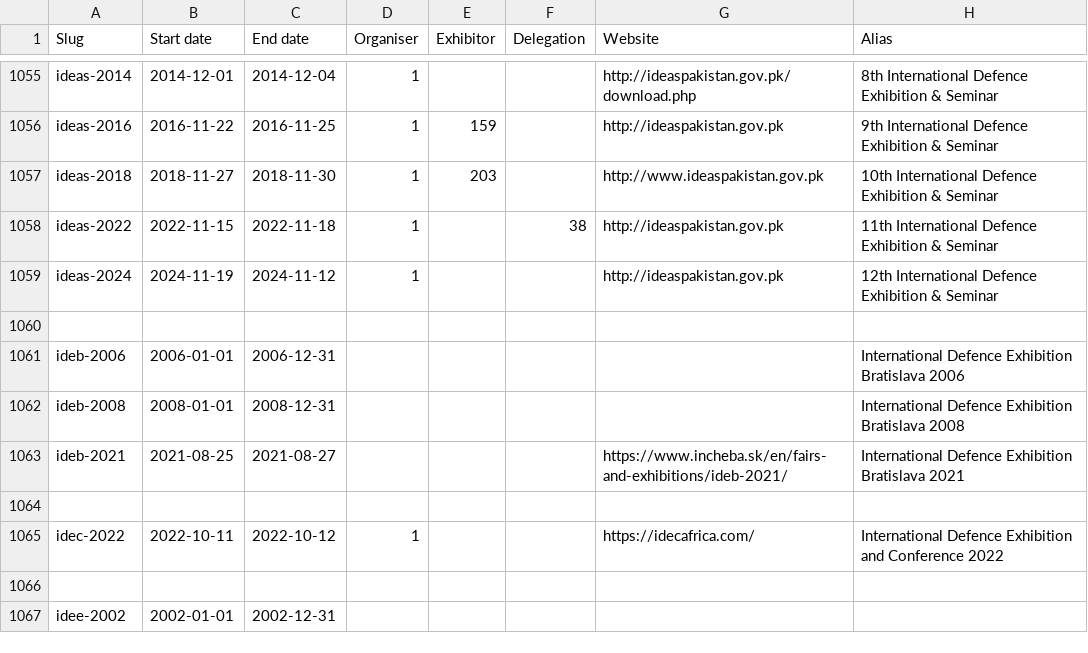
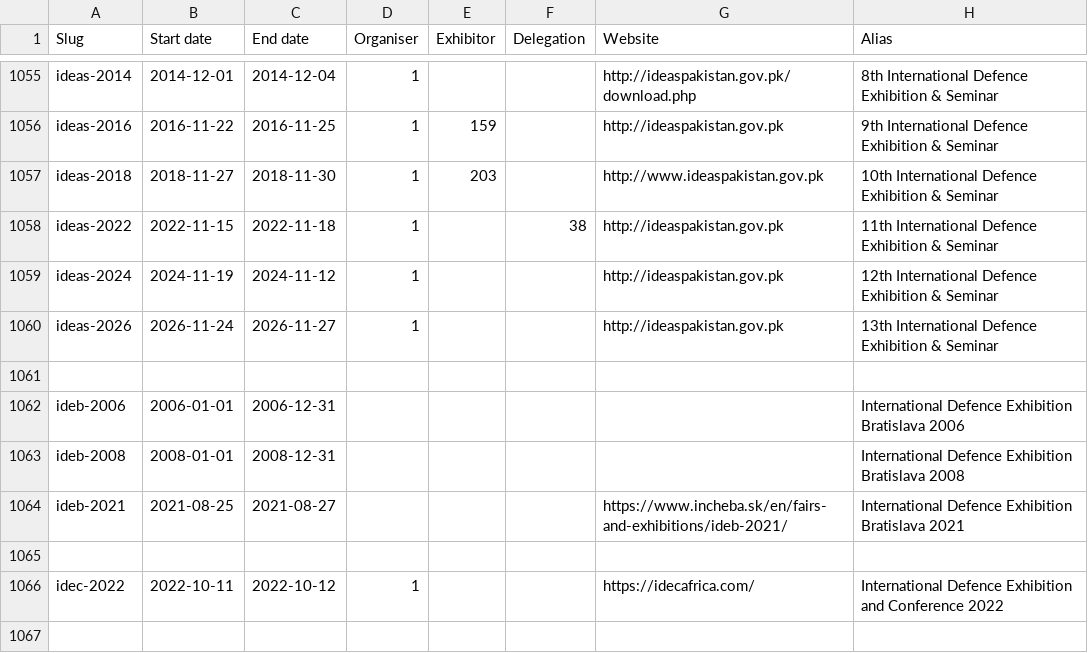
Before and after one commit to caatdata/arms-and-security-fair-exhibitors, a CSV file: summary.csv, drawn as a sheet; only a part is shown, gaps mark what is left out; the shorter side is filled out with more unchanged rows.

Commit message:
Add IDEAS 2026 stub.

```diff
--- a/summary.csv
+++ b/summary.csv
@@ -1059,2 +1059,3 @@ ideas-2022,2022-11-15,2022-11-18,1,,38,http://ideaspakistan.gov.pk,11th Internat
 ideas-2024,2024-11-19,2024-11-12,1,,,http://ideaspakistan.gov.pk,12th International Defence Exhibition & Seminar
+ideas-2026,2026-11-24,2026-11-27,1,,,http://ideaspakistan.gov.pk,13th International Defence Exhibition & Seminar
 ,,,,,,,
```
Also changed, not shown: 2 other files.
